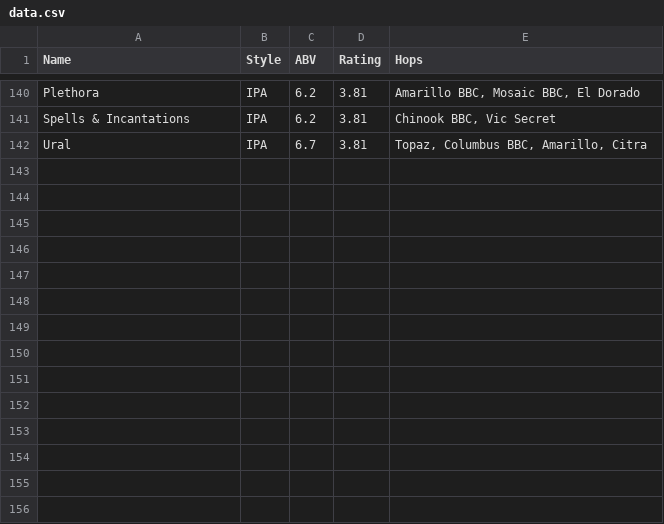
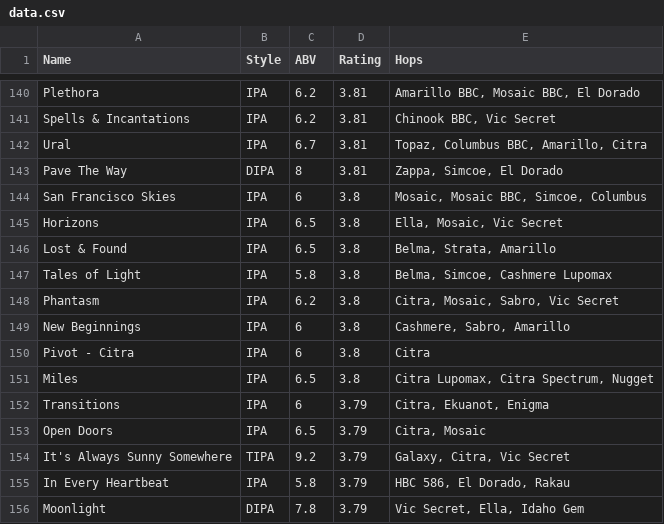
Before and after one commit to tdmnco/hop-prediction-model-for-the-danish-brewers-guild, a CSV file: data.csv, drawn as a sheet; only a part is shown, gaps mark what is left out; the diff names each change by its address in the sheet, - before the commit and + after, or states it on an @@ line.

```diff
--- a/data.csv
+++ b/data.csv
+row 143: Pave The Way | DIPA | 8 | 3.81 | Zappa, Simcoe, El Dorado
+row 144: San Francisco Skies | IPA | 6 | 3.8 | Mosaic, Mosaic BBC, Simcoe, Columbus
+row 145: Horizons | IPA | 6.5 | 3.8 | Ella, Mosaic, Vic Secret
+row 146: Lost & Found | IPA | 6.5 | 3.8 | Belma, Strata, Amarillo
+row 147: Tales of Light | IPA | 5.8 | 3.8 | Belma, Simcoe, Cashmere Lupomax
+row 148: Phantasm | IPA | 6.2 | 3.8 | Citra, Mosaic, Sabro, Vic Secret
+row 149: New Beginnings | IPA | 6 | 3.8 | Cashmere, Sabro, Amarillo
+row 150: Pivot - Citra | IPA | 6 | 3.8 | Citra
+row 151: Miles | IPA | 6.5 | 3.8 | Citra Lupomax, Citra Spectrum, Nugget
+row 152: Transitions | IPA | 6 | 3.79 | Citra, Ekuanot, Enigma
+row 153: Open Doors | IPA | 6.5 | 3.79 | Citra, Mosaic
+row 154: It's Always Sunny Somewhere | TIPA | 9.2 | 3.79 | Galaxy, Citra, Vic Secret
+row 155: In Every Heartbeat | IPA | 5.8 | 3.79 | HBC 586, El Dorado, Rakau
+row 156: Moonlight | DIPA | 7.8 | 3.79 | Vic Secret, Ella, Idaho Gem
```
Also changed, not shown: 1 other file.
